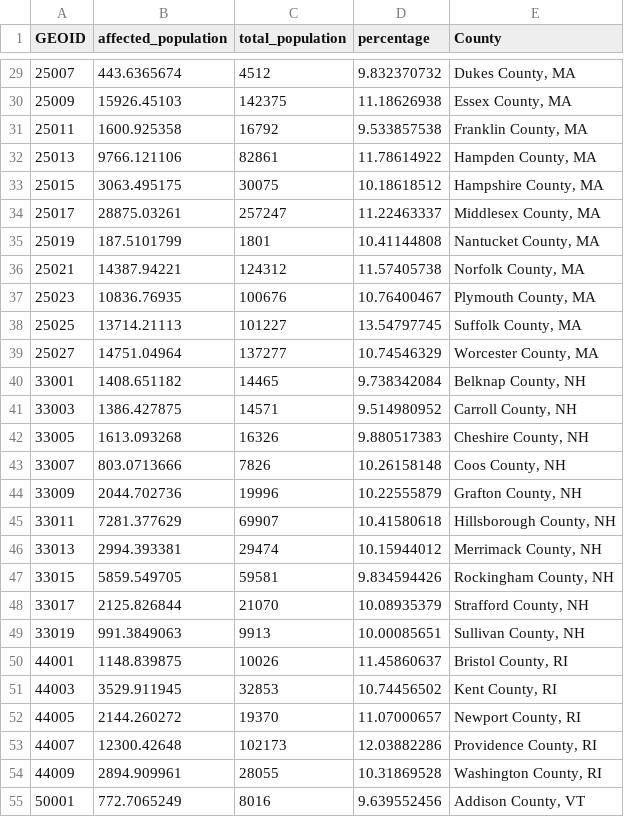
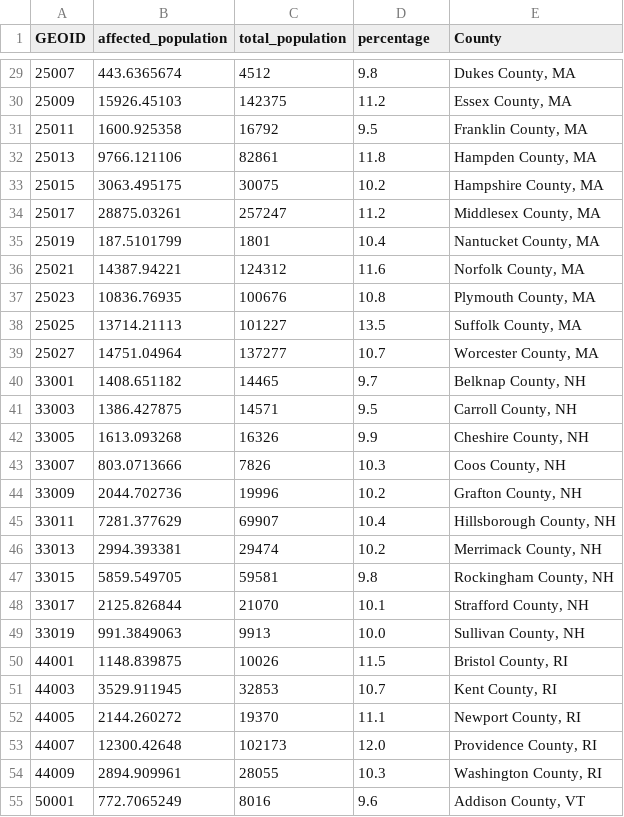
Before and after one commit to xinyan30425/geo-demographic-platform, a CSV file: public/data/New_England_County_Level_Alzheimer_Percentage_with_County.csv, drawn as a sheet; only a part is shown, gaps mark what is left out; the diff covers the shown part only.

```diff
--- a/public/data/New_England_County_Level_Alzheimer_Percentage_with_County.csv
+++ b/public/data/New_England_County_Level_Alzheimer_Percentage_with_County.csv
@@ -29,27 +29,27 @@ GEOID,affected_population,total_population,percentage,County
-25007,443.6365674,4512,9.832370732,"Dukes County, MA"
-25009,15926.45103,142375,11.18626938,"Essex County, MA"
-25011,1600.925358,16792,9.533857538,"Franklin County, MA"
-25013,9766.121106,82861,11.78614922,"Hampden County, MA"
-25015,3063.495175,30075,10.18618512,"Hampshire County, MA"
-25017,28875.03261,257247,11.22463337,"Middlesex County, MA"
-25019,187.5101799,1801,10.41144808,"Nantucket County, MA"
-25021,14387.94221,124312,11.57405738,"Norfolk County, MA"
-25023,10836.76935,100676,10.76400467,"Plymouth County, MA"
-25025,13714.21113,101227,13.54797745,"Suffolk County, MA"
-25027,14751.04964,137277,10.74546329,"Worcester County, MA"
-33001,1408.651182,14465,9.738342084,"Belknap County, NH"
-33003,1386.427875,14571,9.514980952,"Carroll County, NH"
-33005,1613.093268,16326,9.880517383,"Cheshire County, NH"
-33007,803.0713666,7826,10.26158148,"Coos County, NH"
-33009,2044.702736,19996,10.22555879,"Grafton County, NH"
-33011,7281.377629,69907,10.41580618,"Hillsborough County, NH"
-33013,2994.393381,29474,10.15944012,"Merrimack County, NH"
-33015,5859.549705,59581,9.834594426,"Rockingham County, NH"
-33017,2125.826844,21070,10.08935379,"Strafford County, NH"
-33019,991.3849063,9913,10.00085651,"Sullivan County, NH"
-44001,1148.839875,10026,11.45860637,"Bristol County, RI"
-44003,3529.911945,32853,10.74456502,"Kent County, RI"
-44005,2144.260272,19370,11.07000657,"Newport County, RI"
-44007,12300.42648,102173,12.03882286,"Providence County, RI"
-44009,2894.909961,28055,10.31869528,"Washington County, RI"
-50001,772.7065249,8016,9.639552456,"Addison County, VT"
+25007,443.6365674,4512,9.8,"Dukes County, MA"
+25009,15926.45103,142375,11.2,"Essex County, MA"
+25011,1600.925358,16792,9.5,"Franklin County, MA"
+25013,9766.121106,82861,11.8,"Hampden County, MA"
+25015,3063.495175,30075,10.2,"Hampshire County, MA"
+25017,28875.03261,257247,11.2,"Middlesex County, MA"
+25019,187.5101799,1801,10.4,"Nantucket County, MA"
+25021,14387.94221,124312,11.6,"Norfolk County, MA"
+25023,10836.76935,100676,10.8,"Plymouth County, MA"
+25025,13714.21113,101227,13.5,"Suffolk County, MA"
+25027,14751.04964,137277,10.7,"Worcester County, MA"
+33001,1408.651182,14465,9.7,"Belknap County, NH"
+33003,1386.427875,14571,9.5,"Carroll County, NH"
+33005,1613.093268,16326,9.9,"Cheshire County, NH"
+33007,803.0713666,7826,10.3,"Coos County, NH"
+33009,2044.702736,19996,10.2,"Grafton County, NH"
+33011,7281.377629,69907,10.4,"Hillsborough County, NH"
+33013,2994.393381,29474,10.2,"Merrimack County, NH"
+33015,5859.549705,59581,9.8,"Rockingham County, NH"
+33017,2125.826844,21070,10.1,"Strafford County, NH"
+33019,991.3849063,9913,10.0,"Sullivan County, NH"
+44001,1148.839875,10026,11.5,"Bristol County, RI"
+44003,3529.911945,32853,10.7,"Kent County, RI"
+44005,2144.260272,19370,11.1,"Newport County, RI"
+44007,12300.42648,102173,12.0,"Providence County, RI"
+44009,2894.909961,28055,10.3,"Washington County, RI"
+50001,772.7065249,8016,9.6,"Addison County, VT"
```
Also changed, not shown: 40 edited cells elsewhere in this file, 4 other files.
